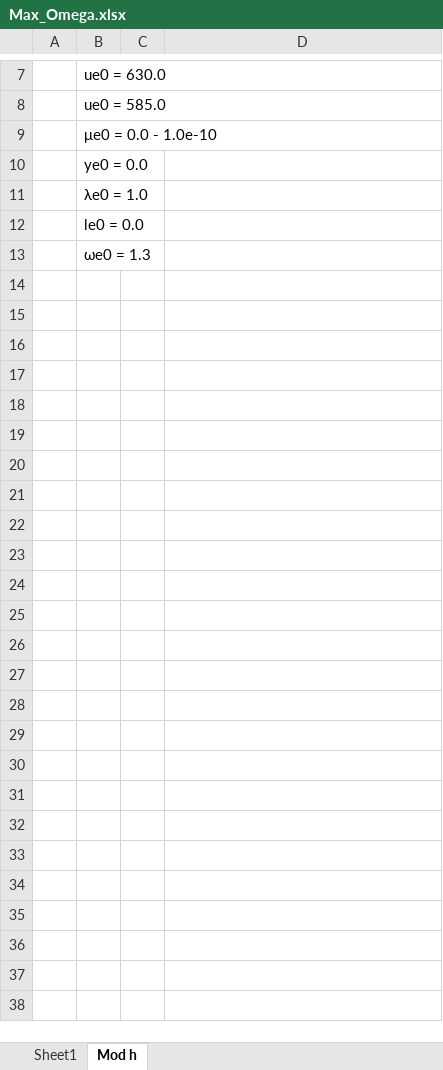
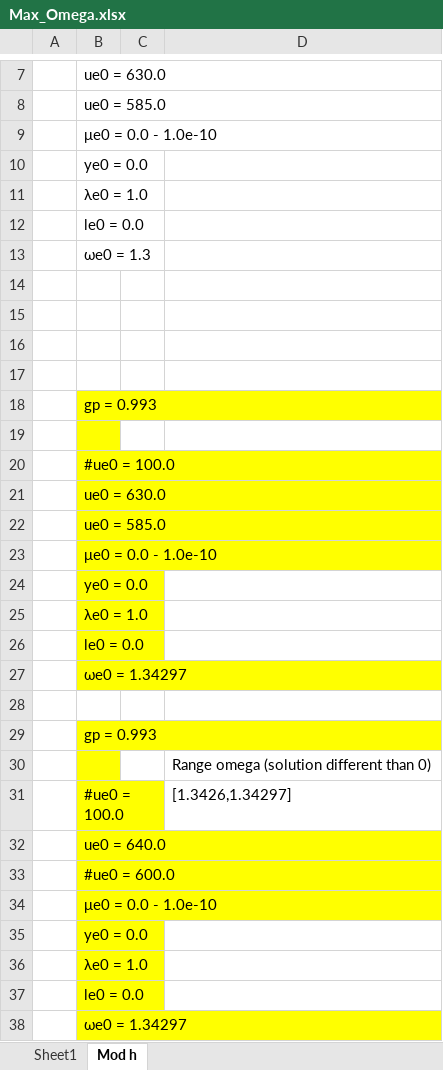
Before and after one commit to rodazuero/OptimalTaxation, an Excel workbook: Planner/GlobalAndEntrepreneurs/Graphs/Max_Omega.xlsx, sheet Mod h, drawn as a sheet; only a part is shown, gaps mark what is left out; values as stored, in another font and other column widths than the file's, no borders; charts and pictures not drawn; the diff names each change by its address in the sheet, - before the commit and + after, or states it on an @@ line.

```diff
--- a/Planner/GlobalAndEntrepreneurs/Graphs/Max_Omega.xlsx (sheet Mod h)
+++ b/Planner/GlobalAndEntrepreneurs/Graphs/Max_Omega.xlsx (sheet Mod h)
+row 14: (empty)
+row 15: (empty)
+row 16: (empty)
+row 17: (empty)
+row 18:  | gp = 0.993
+row 19: (empty)
+row 20:  | #ue0 = 100.0
+row 21:  | ue0 = 630.0
+row 22:  | ue0 = 585.0
+row 23:  | μe0 = 0.0 - 1.0e-10
+row 24:  | ye0 = 0.0
+row 25:  | λe0 = 1.0
+row 26:  | le0 = 0.0
+row 27:  | ωe0 = 1.34297
+row 28: (empty)
+row 29:  | gp = 0.993
+row 30:  |  |  | Range omega (solution different than 0)
+row 31:  | #ue0 = 100.0 |  | [1.3426,1.34297]
+row 32:  | ue0 = 640.0
+row 33:  | #ue0 = 600.0
+row 34:  | μe0 = 0.0 - 1.0e-10
+row 35:  | ye0 = 0.0
+row 36:  | λe0 = 1.0
+row 37:  | le0 = 0.0
+row 38:  | ωe0 = 1.34297
```
Also changed, not shown: charts or pictures, 17 other files.
